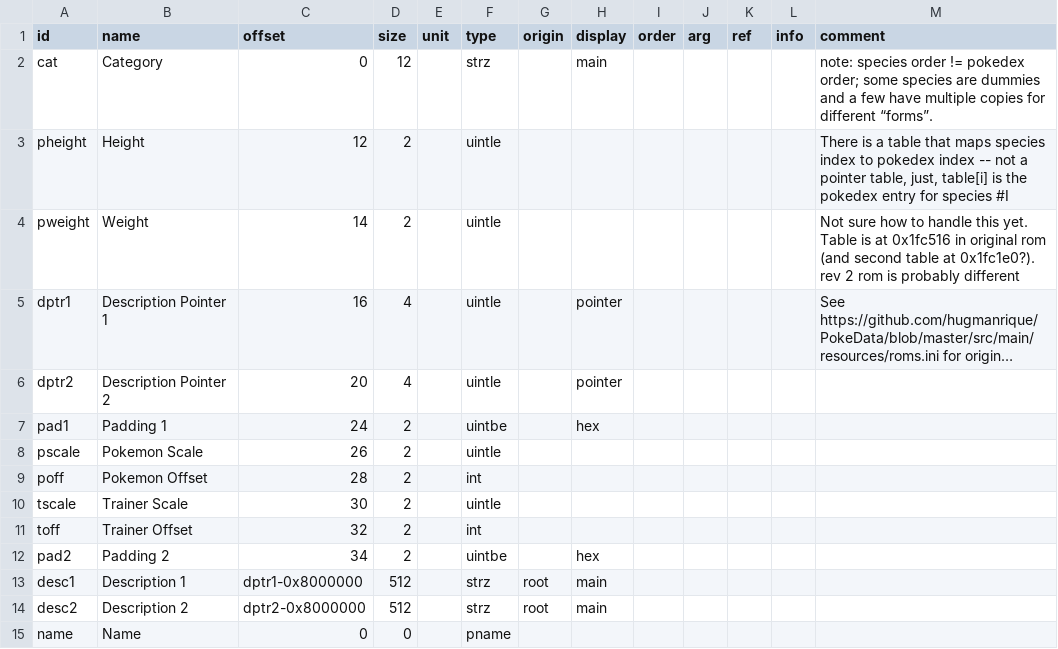
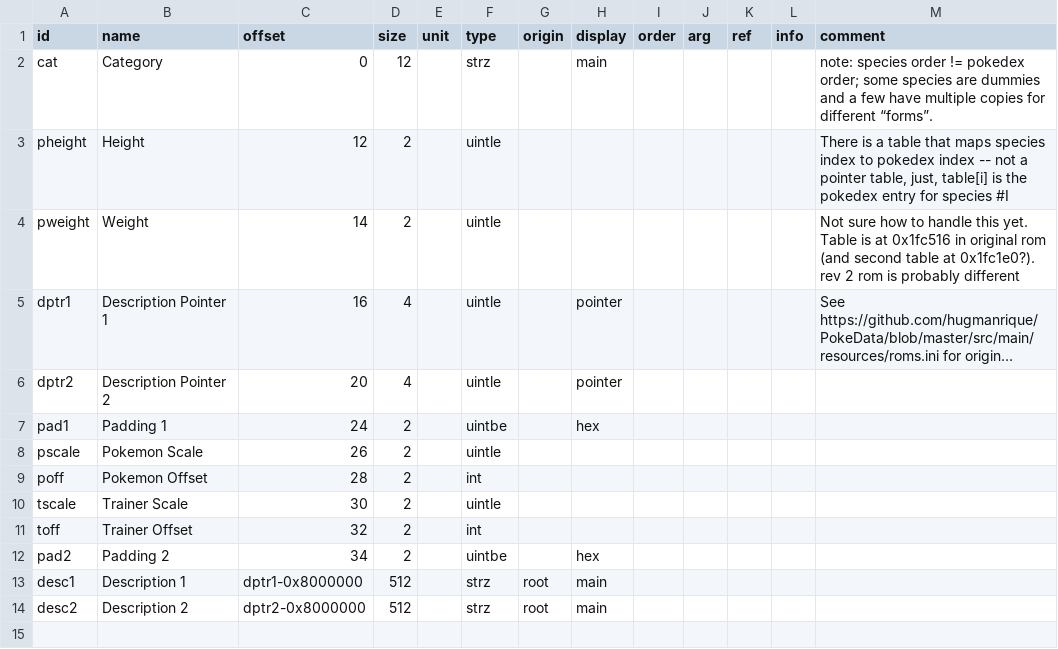
Before and after one commit to andrew-vant/romtool, a TSV file: src/romtool/maps/Pokemon Ruby (US)/structs/pokedex.tsv, drawn as a sheet; long unchanged cells end in ….

Commit message:
Fix pokedex names
The in-game source of truth for this is a table scan against the
ndex_ids table. Ew. See Pret's PokeRuby decompilation project[^1],
specifically the NationalPokedexNumToSpecies function[^2].

[^1]: https://github.com/pret/pokeruby/
[^2]: https://github.com/pret/pokeruby/blob/714bd0ac0e38fa4ee51a11f7679ea91f6ce6762b/src/pokemon_3.c#L403

```diff
--- a/src/romtool/maps/Pokemon Ruby (US)/structs/pokedex.tsv
+++ b/src/romtool/maps/Pokemon Ruby (US)/structs/pokedex.tsv
@@ -14,2 +14 @@ desc1	Description 1	dptr1-0x8000000	512		strz	root	main
 desc2	Description 2	dptr2-0x8000000	512		strz	root	main					
-name	Name	0	0		pname							
```
Also changed, not shown: src/romtool/maps/Pokemon Ruby (US)/rom.tsv, 2 other files.
